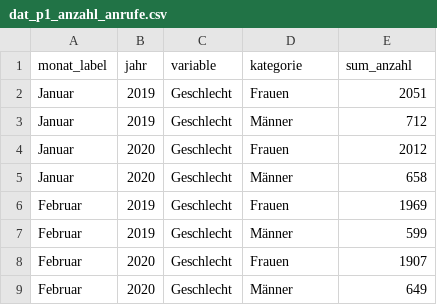
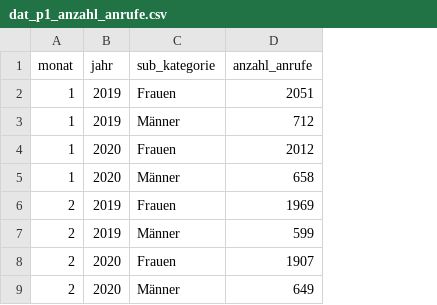
Before and after one commit to statistikZH/covid19monitoring_social_Tel143, a CSV file: data/derived_data/dat_p1_anzahl_anrufe.csv, drawn as a sheet; only a part is shown; removed rows and columns are numbered as before the commit, all else as after; the diff names each change by its address in the sheet, - before the commit and + after, or states it on an @@ line.

```diff
--- a/data/derived_data/dat_p1_anzahl_anrufe.csv
+++ b/data/derived_data/dat_p1_anzahl_anrufe.csv
-column A (monat_label), rows 2-9: Januar | Januar | Januar | Januar | Februar | Februar | Februar | Februar
+column A (monat), rows 2-9: 1 | 1 | 1 | 1 | 2 | 2 | 2 | 2
-column C (variable), rows 2-9: all Geschlecht
-C1: kategorie
+C1: sub_kategorie
-D1: sum_anzahl
+D1: anzahl_anrufe
```
Also changed, not shown: data/derived_data/dat_p1_anzahl_anrufe_altersklasse.csv, data/derived_data/dat_p1_anzahl_anrufe_beratungsinhalt.csv, 7 other files.
